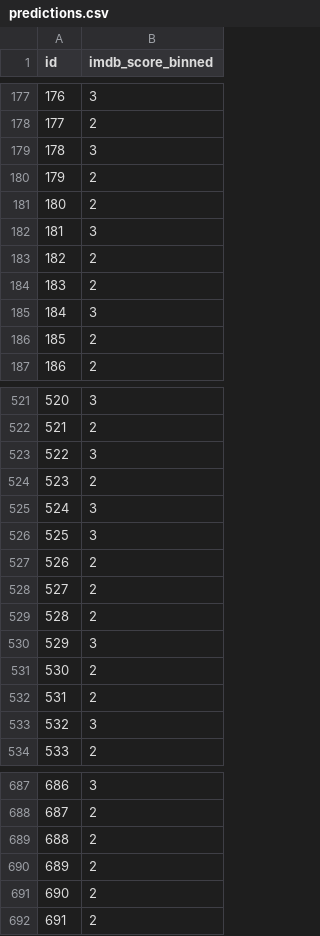
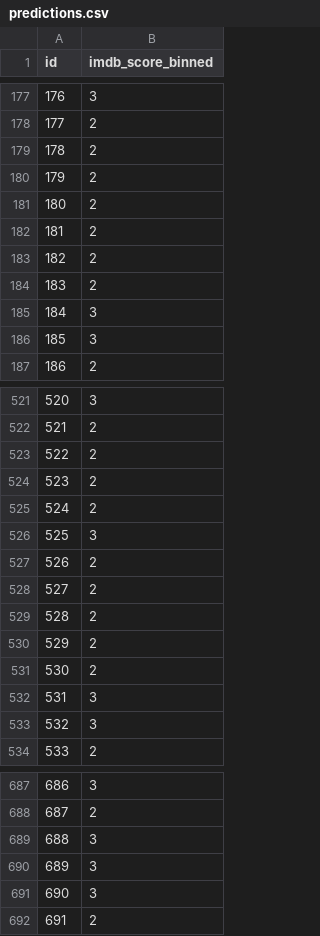
Before and after one commit to josephkeelagher/IMDB-Predictor-Machine-Learning, a CSV file: predictions.csv, drawn as a sheet; only a part is shown, gaps mark what is left out; the diff covers the shown part only.

```diff
--- a/predictions.csv
+++ b/predictions.csv
@@ -178,6 +178,6 @@ id,imdb_score_binned
 177,2
-178,3
+178,2
 179,2
 180,2
-181,3
+181,2
 182,2
@@ -185,3 +185,3 @@ id,imdb_score_binned
 184,3
-185,2
+185,3
 186,2
@@ -522,5 +522,5 @@ id,imdb_score_binned
 521,2
-522,3
+522,2
 523,2
-524,3
+524,2
 525,3
@@ -529,5 +529,5 @@ id,imdb_score_binned
 528,2
-529,3
+529,2
 530,2
-531,2
+531,3
 532,3
@@ -688,5 +688,5 @@ id,imdb_score_binned
 687,2
-688,2
-689,2
-690,2
+688,3
+689,3
+690,3
 691,2
```
Also changed, not shown: 67 edited cells elsewhere in this file, 25 other files.
